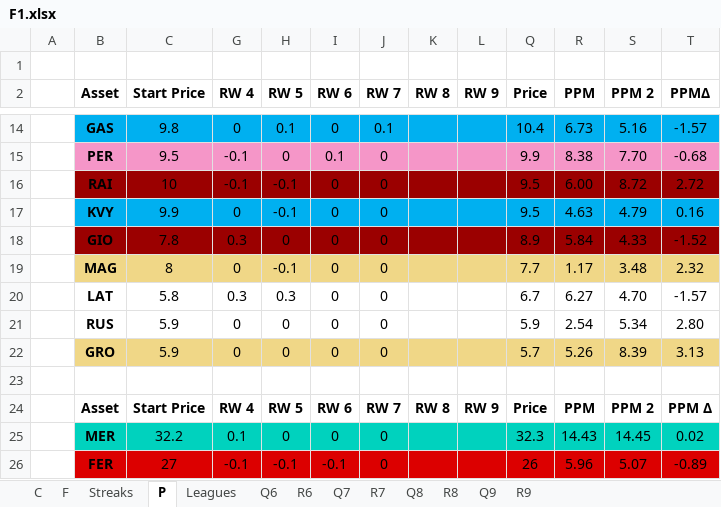
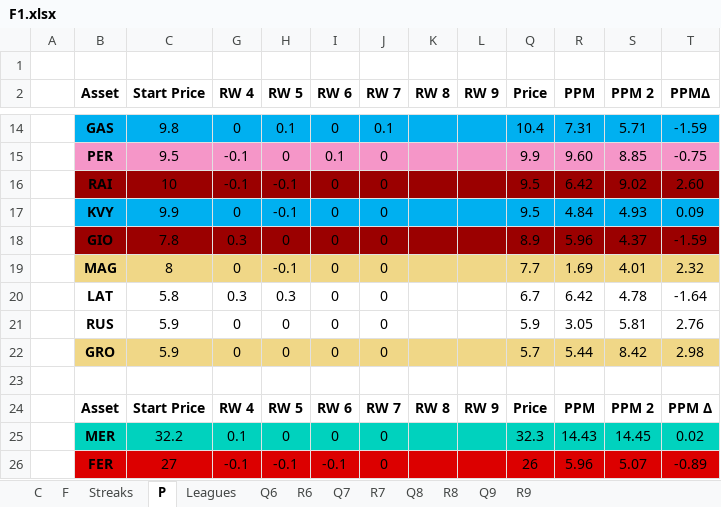
Before and after one commit to SiddhantSingh15/PythonProjects, an Excel workbook: F1.xlsx, sheet P, drawn as a sheet; only a part is shown, gaps mark what is left out; values as stored, in another font and other column widths than the file's, no borders; the diff covers the shown part only; the diff names each change by its address in the sheet, - before the commit and + after, or states it on an @@ line.

```diff
--- a/F1.xlsx (sheet P)
+++ b/F1.xlsx (sheet P)
-R14 (PPM): 6.73
+R14 (PPM): 7.31
-S14 (PPM 2): 5.16
+S14 (PPM 2): 5.71
-T14 (PPMΔ): -1.57
+T14 (PPMΔ): -1.59
-R15 (PPM): 8.38
+R15 (PPM): 9.60
-S15 (PPM 2): 7.70
+S15 (PPM 2): 8.85
-T15 (PPMΔ): -0.68
+T15 (PPMΔ): -0.75
-R16 (PPM): 6.00
+R16 (PPM): 6.42
-S16 (PPM 2): 8.72
+S16 (PPM 2): 9.02
-T16 (PPMΔ): 2.72
+T16 (PPMΔ): 2.60
-R17 (PPM): 4.63
+R17 (PPM): 4.84
-S17 (PPM 2): 4.79
+S17 (PPM 2): 4.93
-T17 (PPMΔ): 0.16
+T17 (PPMΔ): 0.09
-R18 (PPM): 5.84
+R18 (PPM): 5.96
-S18 (PPM 2): 4.33
+S18 (PPM 2): 4.37
-T18 (PPMΔ): -1.52
+T18 (PPMΔ): -1.59
-R19 (PPM): 1.17
+R19 (PPM): 1.69
-S19 (PPM 2): 3.48
+S19 (PPM 2): 4.01
-R20 (PPM): 6.27
+R20 (PPM): 6.42
-S20 (PPM 2): 4.70
+S20 (PPM 2): 4.78
-T20 (PPMΔ): -1.57
+T20 (PPMΔ): -1.64
-R21 (PPM): 2.54
+R21 (PPM): 3.05
-S21 (PPM 2): 5.34
+S21 (PPM 2): 5.81
-T21 (PPMΔ): 2.80
+T21 (PPMΔ): 2.76
-R22 (PPM): 5.26
+R22 (PPM): 5.44
-S22 (PPM 2): 8.39
+S22 (PPM 2): 8.42
-T22 (PPMΔ): 3.13
+T22 (PPMΔ): 2.98
```
Also changed, not shown: 32 edited cells elsewhere in this sheet, sheet F, sheet Q8, sheet Leagues, sheet C, sheet R9, sheet R8, 2 more sheets, charts or pictures.
